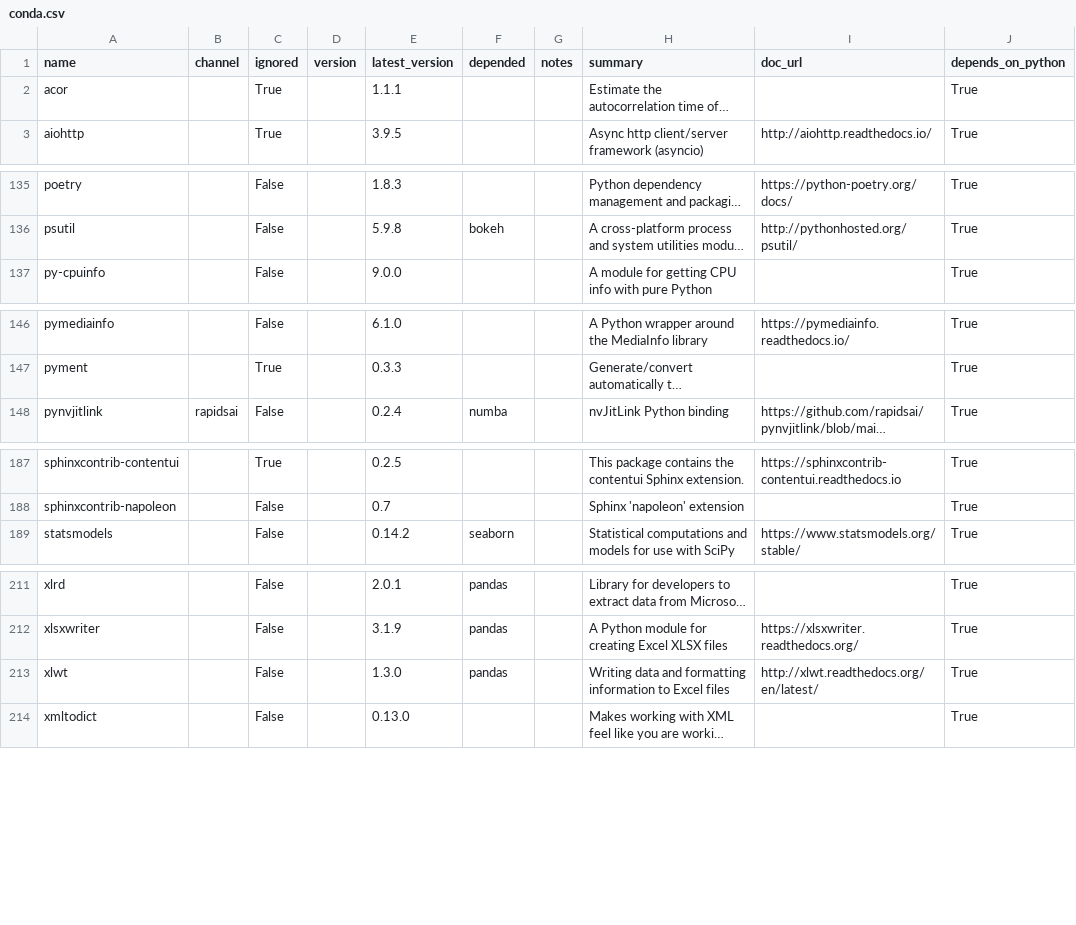
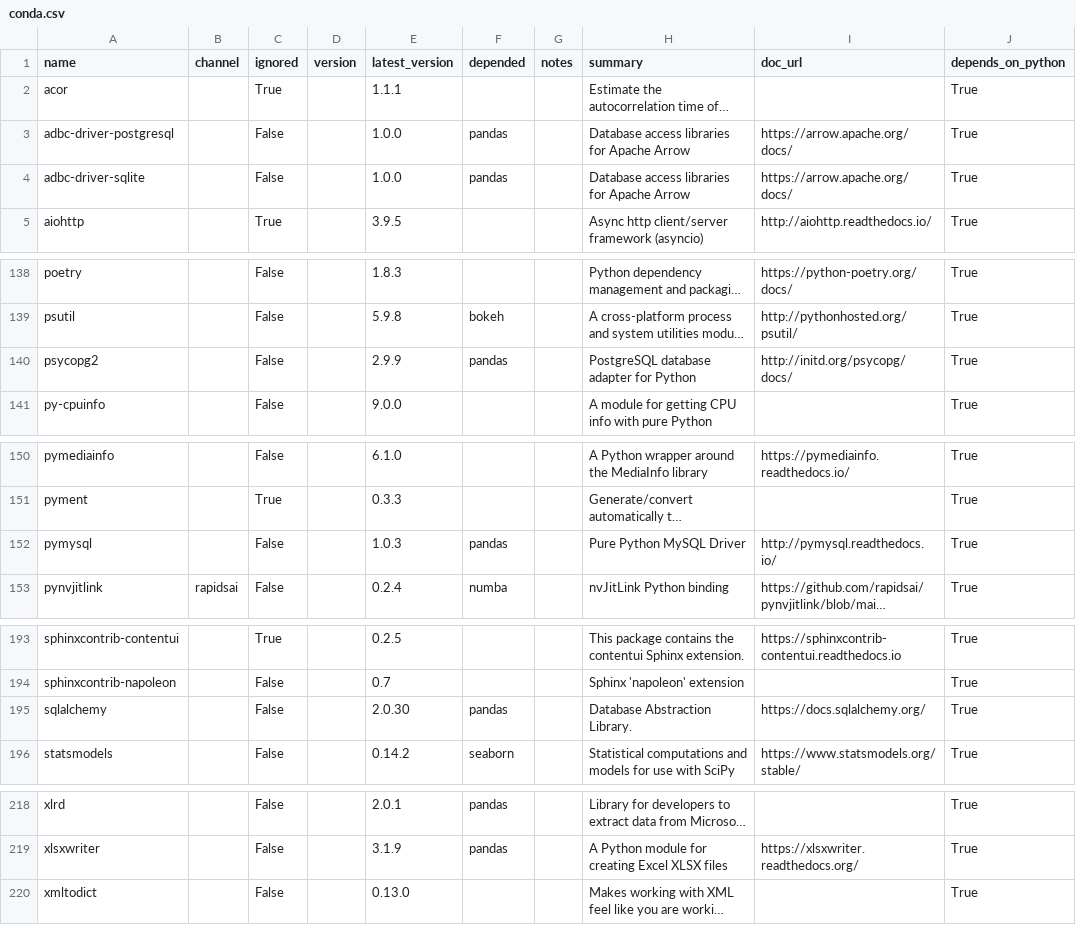
Before and after one commit to ickc/bootstrapping-os-environments, a CSV file: conda/conda.csv, drawn as a sheet; only a part is shown, gaps mark what is left out; long unchanged cells end in …; removed rows and columns are numbered as before the commit, all else as after; the diff covers the shown part only; the diff names each change by its address in the sheet, - before the commit and + after, or states it on an @@ line.

Commit message:
update pandas optional dep
include everything except for "Access data in the cloud"

```diff
--- a/conda/conda.csv
+++ b/conda/conda.csv
+row 3: adbc-driver-postgresql |  | False |  | 1.0.0 | pandas |  | Database access libraries for Apache Arrow | https://arrow.apache.org/docs/ | True
+row 4: adbc-driver-sqlite |  | False |  | 1.0.0 | pandas |  | Database access libraries for Apache Arrow | https://arrow.apache.org/docs/ | True
+row 140: psycopg2 |  | False |  | 2.9.9 | pandas |  | PostgreSQL database adapter for Python | http://initd.org/psycopg/docs/ | True
+row 152: pymysql |  | False |  | 1.0.3 | pandas |  | Pure Python MySQL Driver | http://pymysql.readthedocs.io/ | True
+row 195: sqlalchemy |  | False |  | 2.0.30 | pandas |  | Database Abstraction Library. | https://docs.sqlalchemy.org/ | True
-row 213: xlwt |  | False |  | 1.3.0 | pandas |  | Writing data and formatting information to Excel files | http://xlwt.readthedocs.org/en/latest/ | True
```
Also changed, not shown: 3 added rows and 2 edited cells elsewhere in this file.
